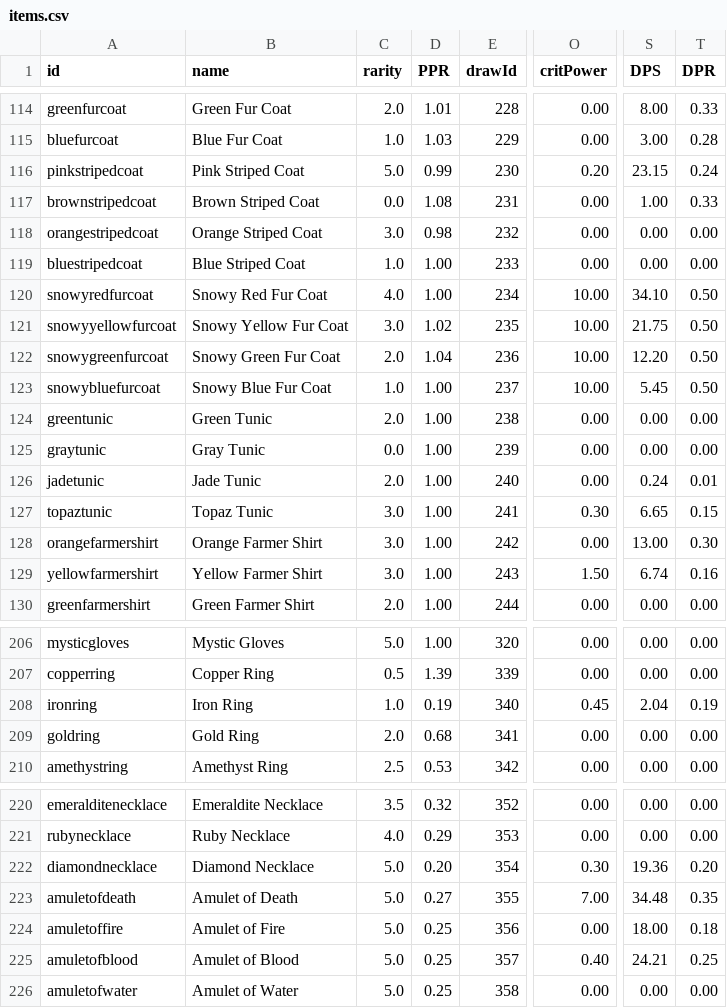
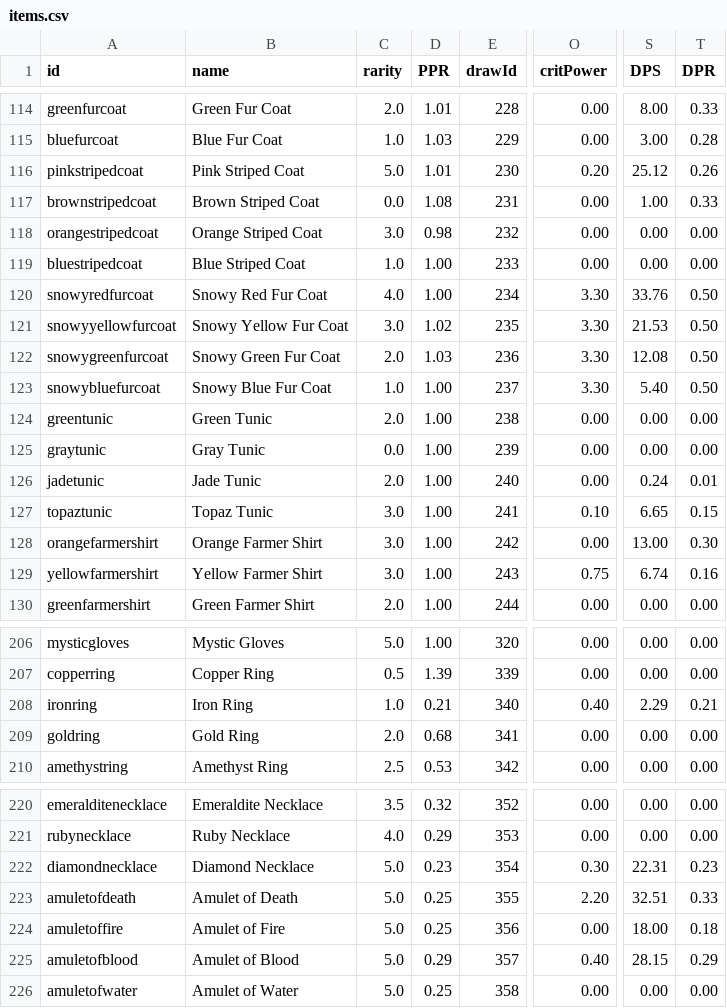
Before and after one commit to SampleProvider/Meadow-Guarder-old2, a CSV file: client/data/items.csv, drawn as a sheet; only a part is shown, gaps mark what is left out; the diff covers the shown part only; the diff names each change by its address in the sheet, - before the commit and + after, or states it on an @@ line.

```diff
--- a/client/data/items.csv
+++ b/client/data/items.csv
-D116 (PPR): 0.99
+D116 (PPR): 1.01
-S116 (DPS): 23.15
+S116 (DPS): 25.12
-T116 (DPR): 0.24
+T116 (DPR): 0.26
-O120:O123 (critPower): 10.00
+O120:O123 (critPower): 3.30
-S120 (DPS): 34.10
+S120 (DPS): 33.76
-S121 (DPS): 21.75
+S121 (DPS): 21.53
-D122 (PPR): 1.04
+D122 (PPR): 1.03
-S122 (DPS): 12.20
+S122 (DPS): 12.08
-S123 (DPS): 5.45
+S123 (DPS): 5.40
-O127 (critPower): 0.30
+O127 (critPower): 0.10
-O129 (critPower): 1.50
+O129 (critPower): 0.75
-D208 (PPR): 0.19
+D208 (PPR): 0.21
-O208 (critPower): 0.45
+O208 (critPower): 0.40
-S208 (DPS): 2.04
+S208 (DPS): 2.29
-T208 (DPR): 0.19
+T208 (DPR): 0.21
-D222 (PPR): 0.20
+D222 (PPR): 0.23
-S222 (DPS): 19.36
+S222 (DPS): 22.31
-T222 (DPR): 0.20
+T222 (DPR): 0.23
-D223 (PPR): 0.27
+D223 (PPR): 0.25
-O223 (critPower): 7.00
+O223 (critPower): 2.20
-S223 (DPS): 34.48
+S223 (DPS): 32.51
-T223 (DPR): 0.35
+T223 (DPR): 0.33
-D225 (PPR): 0.25
+D225 (PPR): 0.29
-S225 (DPS): 24.21
+S225 (DPS): 28.15
-T225 (DPR): 0.25
+T225 (DPR): 0.29
```
Also changed, not shown: 75 edited cells elsewhere in this file, 11 other files.
